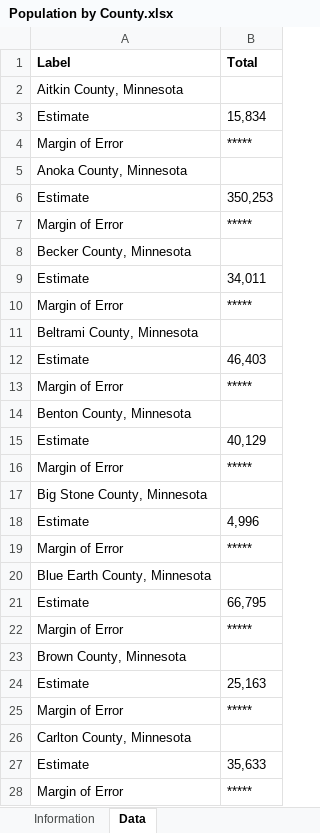
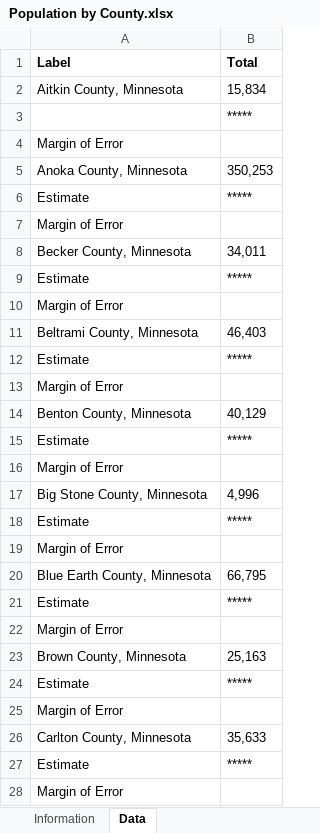
Before and after one commit to jaredbarkley0/PythonGroupProject, an Excel workbook: Population by County.xlsx, sheet Data, drawn as a sheet; only a part is shown; values as stored, in another font and other column widths than the file's, no borders; the diff covers the shown part only; the diff names each change by its address in the sheet, - before the commit and + after, or states it on an @@ line.

```diff
--- a/Population by County.xlsx (sheet Data)
+++ b/Population by County.xlsx (sheet Data)
-B2 (Total): (empty)
+B2 (Total): 15,834
-A3 (Label): Estimate
+A3 (Label): (empty)
-B3 (Total): 15,834
+B3 (Total): *****
-B4 (Total): *****
+B4 (Total): (empty)
-B5 (Total): (empty)
+B5 (Total): 350,253
-B6 (Total): 350,253
+B6 (Total): *****
-B7 (Total): *****
+B7 (Total): (empty)
-B8 (Total): (empty)
+B8 (Total): 34,011
-B9 (Total): 34,011
+B9 (Total): *****
-B10 (Total): *****
+B10 (Total): (empty)
-B11 (Total): (empty)
+B11 (Total): 46,403
-B12 (Total): 46,403
+B12 (Total): *****
-B13 (Total): *****
+B13 (Total): (empty)
-B14 (Total): (empty)
+B14 (Total): 40,129
-B15 (Total): 40,129
+B15 (Total): *****
-B16 (Total): *****
+B16 (Total): (empty)
-B17 (Total): (empty)
+B17 (Total): 4,996
-B18 (Total): 4,996
+B18 (Total): *****
-B19 (Total): *****
+B19 (Total): (empty)
-B20 (Total): (empty)
+B20 (Total): 66,795
-B21 (Total): 66,795
+B21 (Total): *****
-B22 (Total): *****
+B22 (Total): (empty)
-B23 (Total): (empty)
+B23 (Total): 25,163
-B24 (Total): 25,163
+B24 (Total): *****
-B25 (Total): *****
+B25 (Total): (empty)
-B26 (Total): (empty)
+B26 (Total): 35,633
-B27 (Total): 35,633
+B27 (Total): *****
-B28 (Total): *****
+B28 (Total): (empty)
```
Also changed, not shown: 237 edited cells elsewhere in this sheet, 1 other file.
